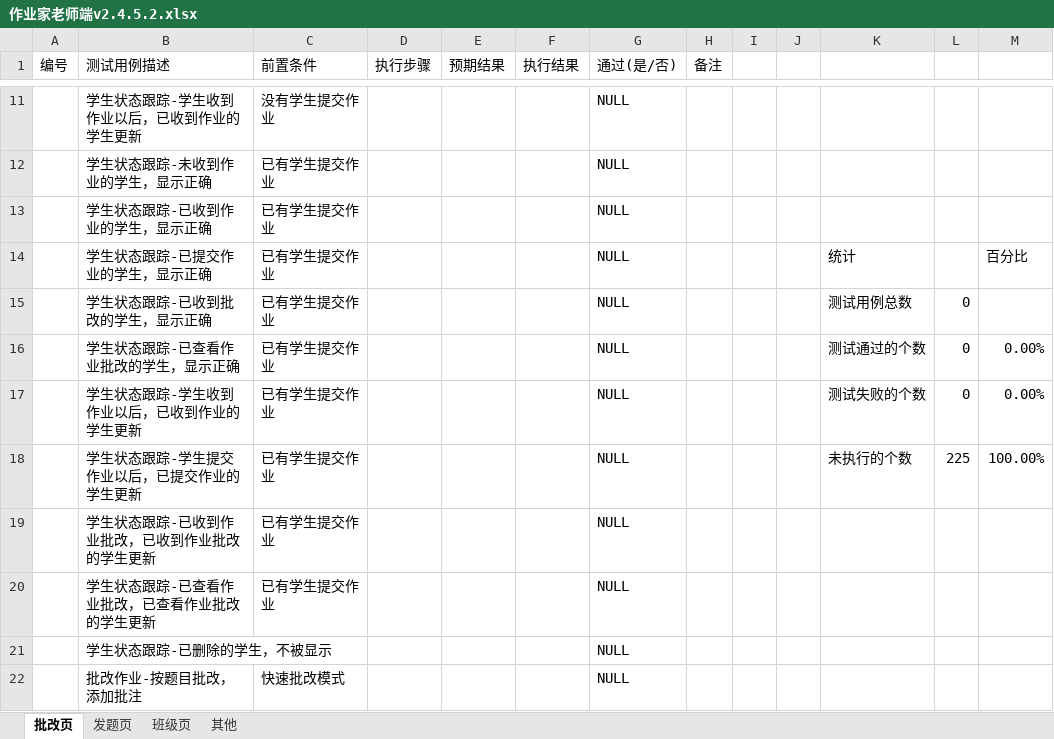
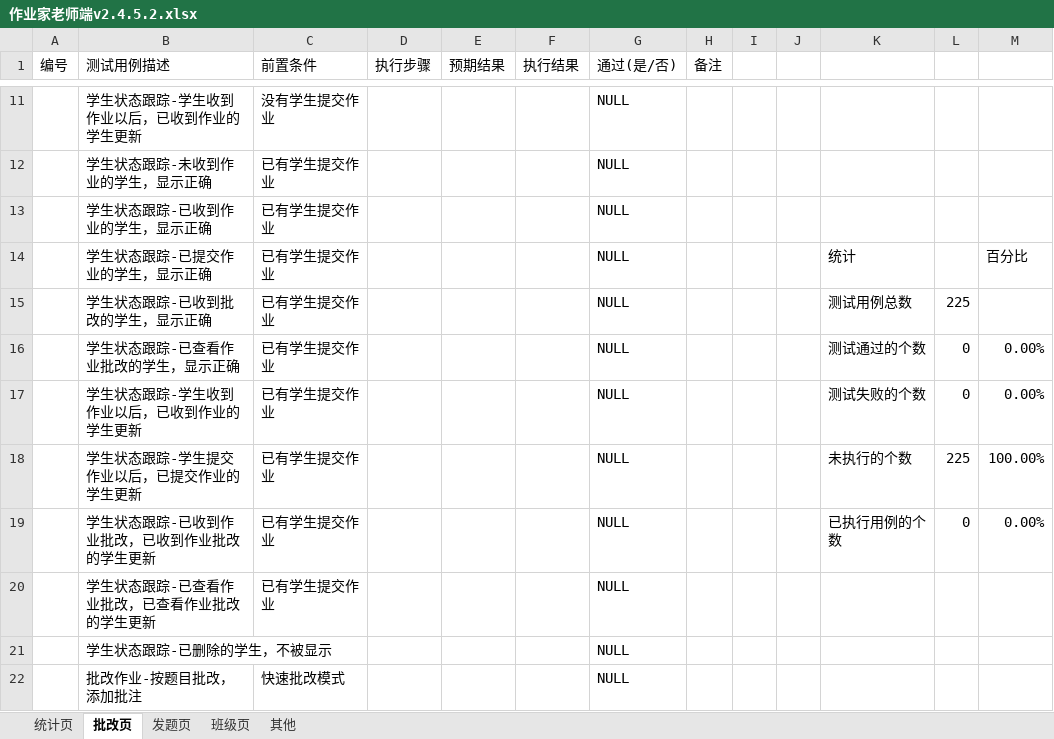
Before and after one commit to jinzhouluo/Script, an Excel workbook: ZYJ-Client TestCase/作业家老师端v2.4.5.2.xlsx, sheet 批改页, drawn as a sheet; only a part is shown, gaps mark what is left out; values as stored, in another font and other column widths than the file's, no borders; conditional formats not drawn; the diff names each change by its address in the sheet, - before the commit and + after, or states it on an @@ line.

```diff
--- a/ZYJ-Client TestCase/作业家老师端v2.4.5.2.xlsx (sheet 批改页)
+++ b/ZYJ-Client TestCase/作业家老师端v2.4.5.2.xlsx (sheet 批改页)
+sheet tab: 统计页
-L15: 0
+L15: 225
-K19: (empty)
+K19: 已执行用例的个数
-L19: (empty)
+L19: 0
-M19: (empty)
+M19: 0.00%
```
Also changed, not shown: sheet 发题页, sheet 其他, sheet 班级页.
